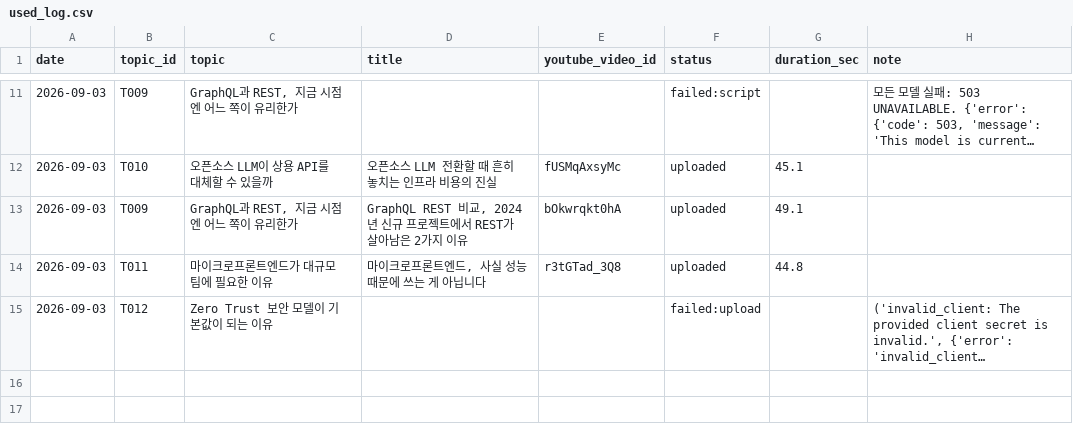
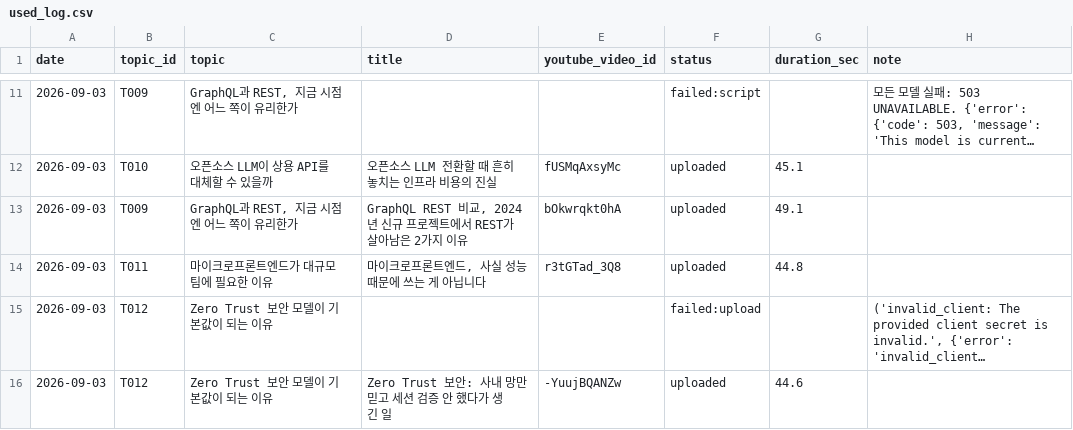
Before and after one commit to 1230-png/Rush22, a CSV file: used_log.csv, drawn as a sheet; only a part is shown, gaps mark what is left out; long unchanged cells end in …; the diff names each change by its address in the sheet, - before the commit and + after, or states it on an @@ line.

```diff
--- a/used_log.csv
+++ b/used_log.csv
+row 16: 2026-09-03 | T012 | Zero Trust 보안 모델이 기본값이 되는 이유 | Zero Trust 보안: 사내 망만 믿고 세션 검증 안 했다가 생긴 일 | -YuujBQANZw | uploaded | 44.6
```
